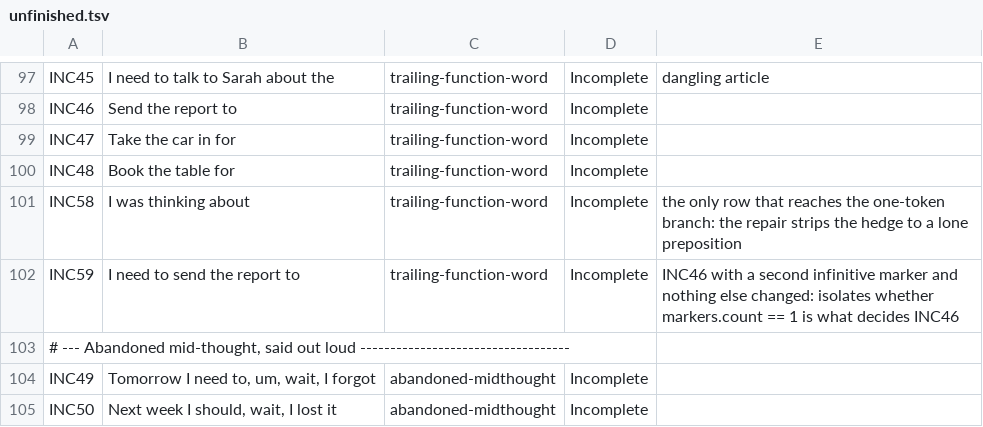
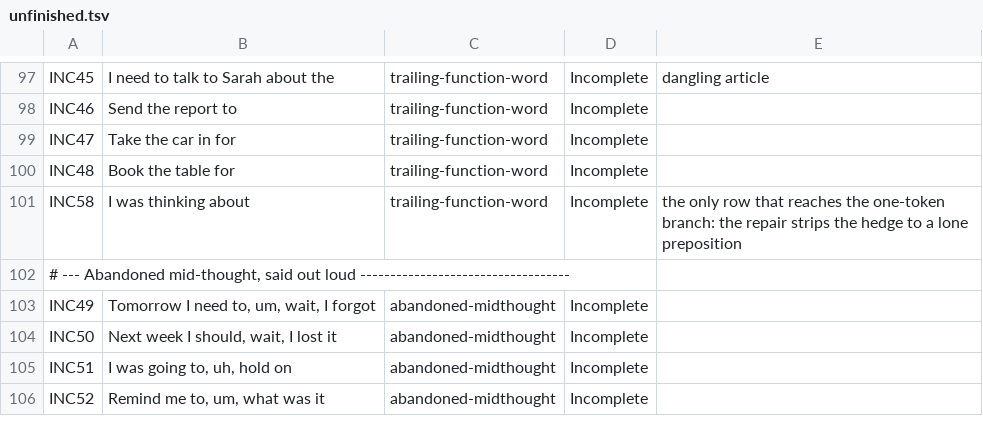
Before and after one commit to CalvinSalsali04/speak-it, a TSV file: Tools/CorpusRunner/devsets/unfinished.tsv, drawn as a sheet; only a part is shown, gaps mark what is left out; the shorter side is filled out with more unchanged rows; the diff names each change by its address in the sheet, - before the commit and + after, or states it on an @@ line.

```diff
--- a/Tools/CorpusRunner/devsets/unfinished.tsv
+++ b/Tools/CorpusRunner/devsets/unfinished.tsv
-row 102: INC59 | I need to send the report to | trailing-function-word | Incomplete | INC46 with a second infinitive marker and nothing else changed: isolates whether markers.count == 1 is what decides INC46
```
Also changed, not shown: 2 other files.
